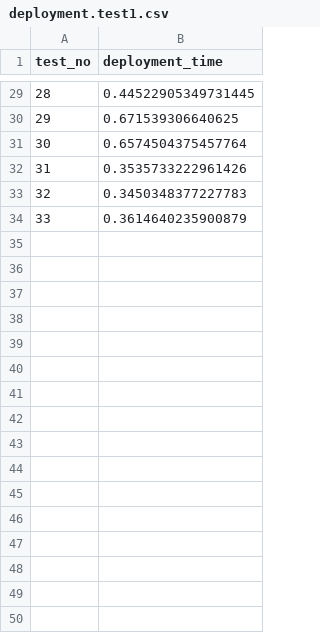
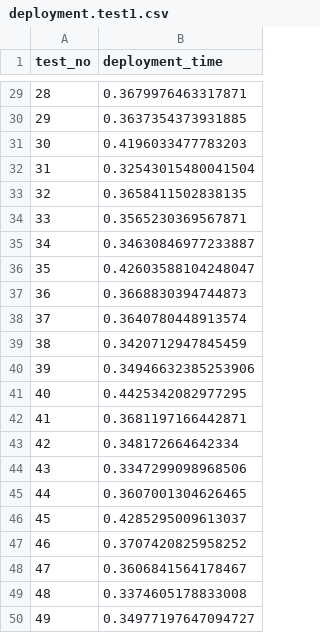
Before and after one commit to oakestra/oakestra, a CSV file: evaluation/deployment.test1.csv, drawn as a sheet; only a part is shown, gaps mark what is left out; the diff covers the shown part only.

```diff
--- a/evaluation/deployment.test1.csv
+++ b/evaluation/deployment.test1.csv
@@ -29,6 +29,22 @@ test_no,deployment_time
-28,0.44522905349731445
-29,0.671539306640625
-30,0.6574504375457764
-31,0.3535733222961426
-32,0.3450348377227783
-33,0.3614640235900879
+28,0.3679976463317871
+29,0.3637354373931885
+30,0.4196033477783203
+31,0.32543015480041504
+32,0.3658411502838135
+33,0.3565230369567871
+34,0.34630846977233887
+35,0.42603588104248047
+36,0.3668830394744873
+37,0.3640780448913574
+38,0.3420712947845459
+39,0.34946632385253906
+40,0.4425342082977295
+41,0.3681197166442871
+42,0.348172664642334
+43,0.3347299098968506
+44,0.3607001304626465
+45,0.4285295009613037
+46,0.3707420825958252
+47,0.3606841564178467
+48,0.3374605178833008
+49,0.34977197647094727
```
Also changed, not shown: 27 edited cells elsewhere in this file, evaluation/cpumem.test1.csv, evaluation/deployment.test2.csv, 2 other files.
